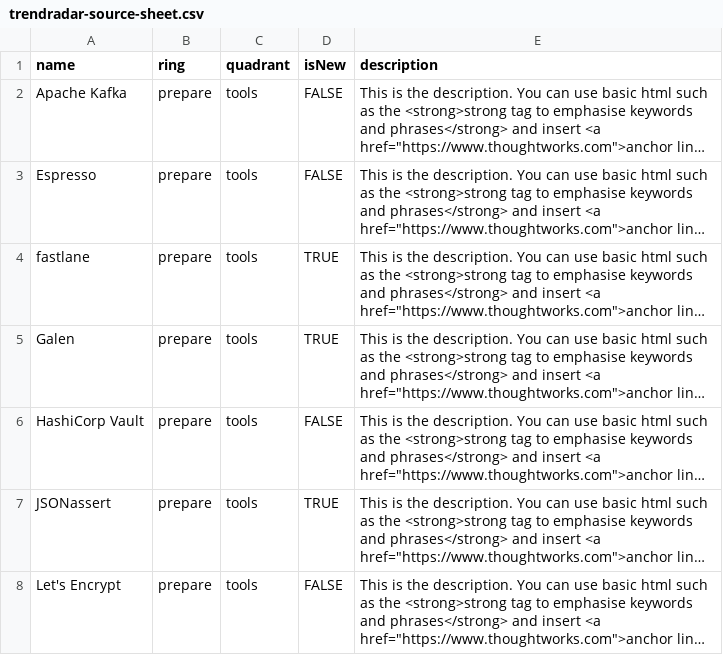
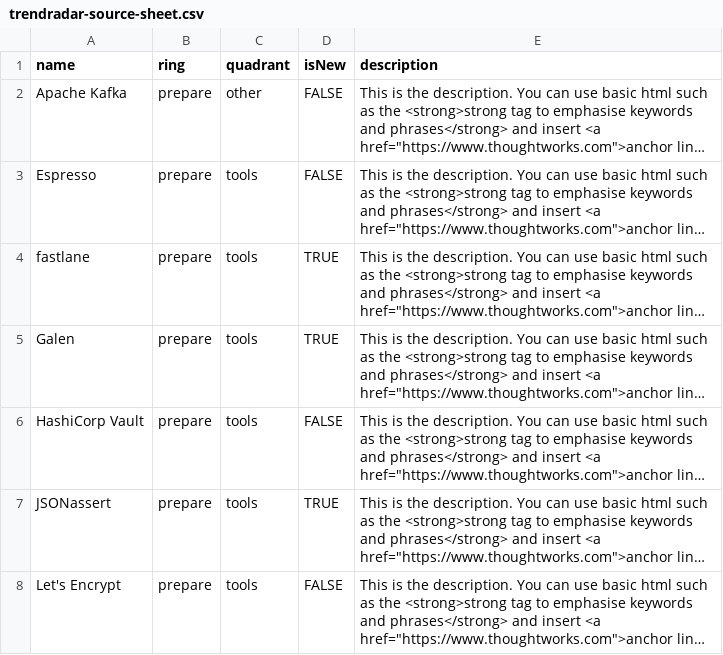
Before and after one commit to ATeamSolutions/trendradar-test, a CSV file: trendradar-source-sheet.csv, drawn as a sheet; only a part is shown; long unchanged cells end in …; the diff names each change by its address in the sheet, - before the commit and + after, or states it on an @@ line.

Commit message:
Update trendradar-source-sheet.csv

```diff
--- a/trendradar-source-sheet.csv
+++ b/trendradar-source-sheet.csv
-C2 (quadrant): tools
+C2 (quadrant): other
```
